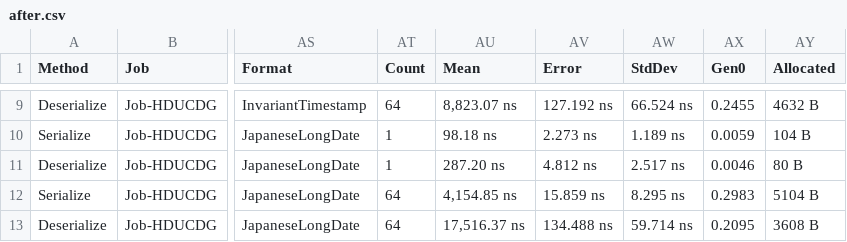
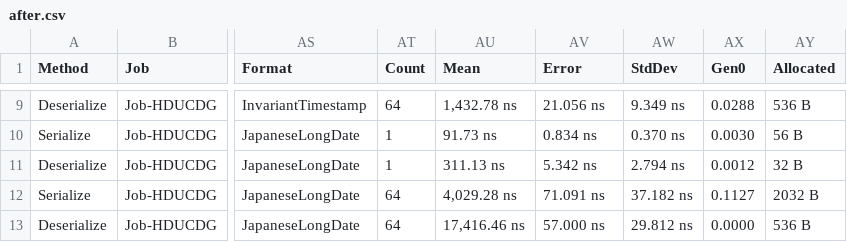
Before and after one commit to 4dwaffle/REDox, a CSV file: benchmarks/REDox.Serialization.DataContractJson.Benchmarks/results/after.csv, drawn as a sheet; only a part is shown, gaps mark what is left out; the diff covers the shown part only; the diff names each change by its address in the sheet, - before the commit and + after, or states it on an @@ line.

```diff
--- a/benchmarks/REDox.Serialization.DataContractJson.Benchmarks/results/after.csv
+++ b/benchmarks/REDox.Serialization.DataContractJson.Benchmarks/results/after.csv
-AU9 (Mean): 8,823.07 ns
+AU9 (Mean): 1,432.78 ns
-AV9 (Error): 127.192 ns
+AV9 (Error): 21.056 ns
-AW9 (StdDev): 66.524 ns
+AW9 (StdDev): 9.349 ns
-AX9 (Gen0): 0.2455
+AX9 (Gen0): 0.0288
-AY9 (Allocated): 4632 B
+AY9 (Allocated): 536 B
-AU10 (Mean): 98.18 ns
+AU10 (Mean): 91.73 ns
-AV10 (Error): 2.273 ns
+AV10 (Error): 0.834 ns
-AW10 (StdDev): 1.189 ns
+AW10 (StdDev): 0.370 ns
-AX10 (Gen0): 0.0059
+AX10 (Gen0): 0.0030
-AY10 (Allocated): 104 B
+AY10 (Allocated): 56 B
-AU11 (Mean): 287.20 ns
+AU11 (Mean): 311.13 ns
-AV11 (Error): 4.812 ns
+AV11 (Error): 5.342 ns
-AW11 (StdDev): 2.517 ns
+AW11 (StdDev): 2.794 ns
-AX11 (Gen0): 0.0046
+AX11 (Gen0): 0.0012
-AY11 (Allocated): 80 B
+AY11 (Allocated): 32 B
-AU12 (Mean): 4,154.85 ns
+AU12 (Mean): 4,029.28 ns
-AV12 (Error): 15.859 ns
+AV12 (Error): 71.091 ns
-AW12 (StdDev): 8.295 ns
+AW12 (StdDev): 37.182 ns
-AX12 (Gen0): 0.2983
+AX12 (Gen0): 0.1127
-AY12 (Allocated): 5104 B
+AY12 (Allocated): 2032 B
-AU13 (Mean): 17,516.37 ns
+AU13 (Mean): 17,416.46 ns
-AV13 (Error): 134.488 ns
+AV13 (Error): 57.000 ns
-AW13 (StdDev): 59.714 ns
+AW13 (StdDev): 29.812 ns
-AX13 (Gen0): 0.2095
+AX13 (Gen0): 0.0000
-AY13 (Allocated): 3608 B
+AY13 (Allocated): 536 B
```
Also changed, not shown: 30 edited cells elsewhere in this file, benchmarks/REDox.Serialization.DataContractJson.Benchmarks/results/before.csv, 7 other files.
